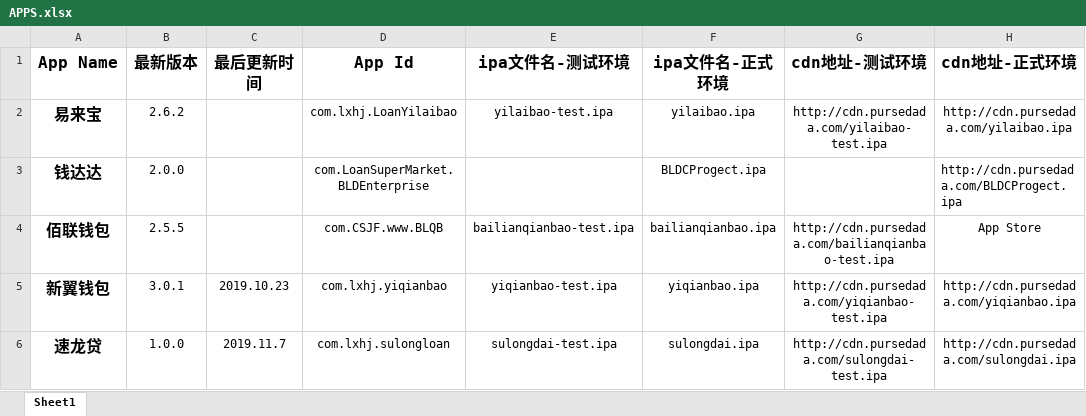
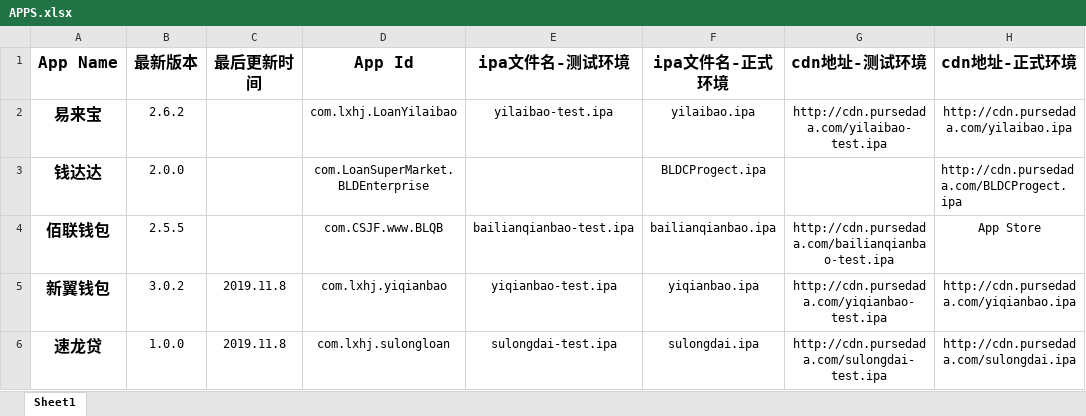
Before and after one commit to yipurse/APP-Release, an Excel workbook: APPS.xlsx, sheet Sheet1, drawn as a sheet; only a part is shown; values as stored, in another font and other column widths than the file's, no borders; the diff names each change by its address in the sheet, - before the commit and + after, or states it on an @@ line.

```diff
--- a/APPS.xlsx (sheet Sheet1)
+++ b/APPS.xlsx (sheet Sheet1)
-B5 (最新版本): 3.0.1
+B5 (最新版本): 3.0.2
-C5 (最后更新时间): 2019.10.23
+C5 (最后更新时间): 2019.11.8
-C6 (最后更新时间): 2019.11.7
+C6 (最后更新时间): 2019.11.8
```
Also changed, not shown: 2 other files.
